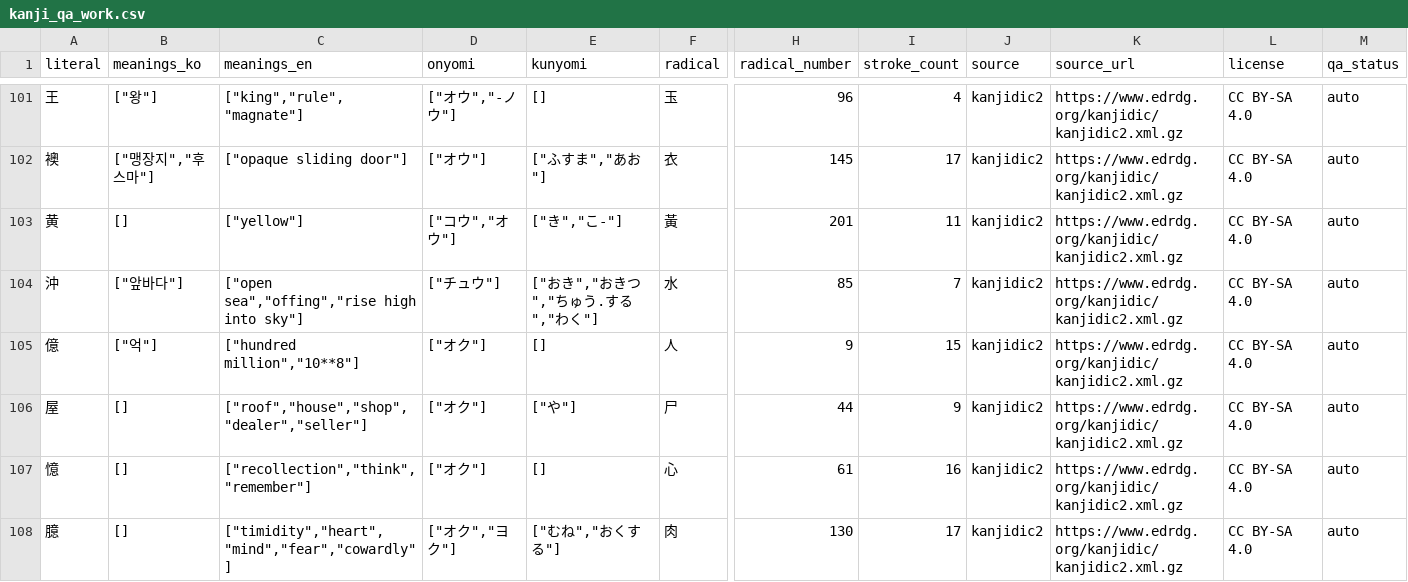
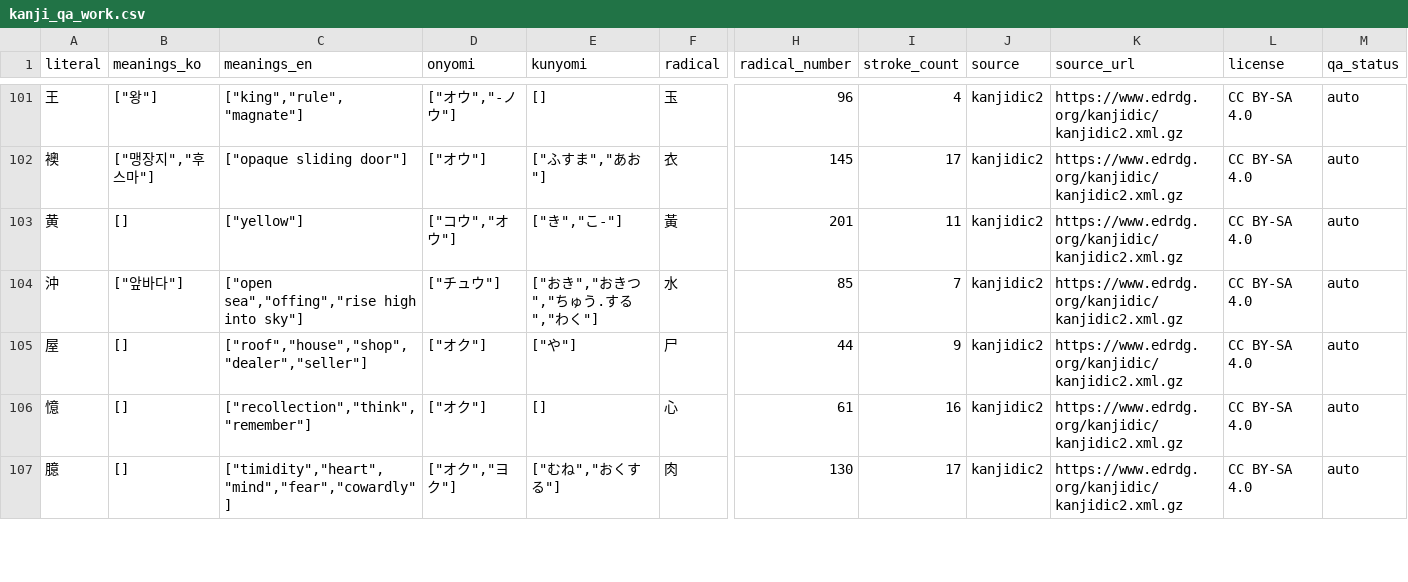
Before and after one commit to taiyoungkim/AshitaKanji, a CSV file: data/track-a/kanji_qa_work.csv, drawn as a sheet; only a part is shown, gaps mark what is left out; removed rows and columns are numbered as before the commit, all else as after; rows hold the shown columns only; the diff covers the shown part only; the diff names each change by its address in the sheet, - before the commit and + after, or states it on an @@ line.

```diff
--- a/data/track-a/kanji_qa_work.csv
+++ b/data/track-a/kanji_qa_work.csv
-row 105: 億 | ["억"] | ["hundred million","10**8"] | ["オク"] | [] | 人 | 9 | 15 | kanjidic2 | https://www.edrdg.org/kanjidic/kanjidic2.xml.gz | CC BY-SA 4.0 | auto
```
Also changed, not shown: 2 added rows, 2 removed rows and 5 edited cells elsewhere in this file, 29 other files.
